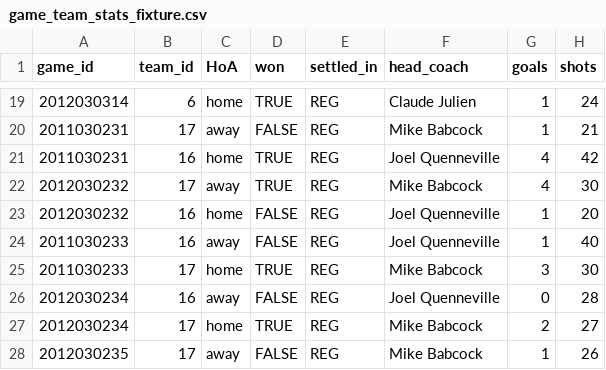
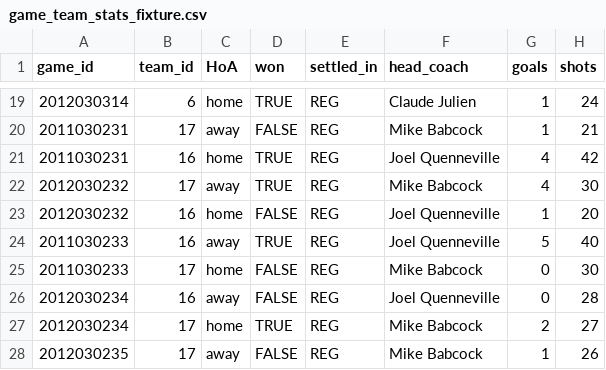
Before and after one commit to CSheesley/cross_check, a CSV file: data/game_team_stats_fixture.csv, drawn as a sheet; only a part is shown, gaps mark what is left out; the diff names each change by its address in the sheet, - before the commit and + after, or states it on an @@ line.

Commit message:
Maniupulates game id 2012030233 - to give team 17 a loss and 0 goals, team 16 a win and 5 goals

```diff
--- a/data/game_team_stats_fixture.csv
+++ b/data/game_team_stats_fixture.csv
-D24 (won): FALSE
+D24 (won): TRUE
-G24 (goals): 1
+G24 (goals): 5
-D25 (won): TRUE
+D25 (won): FALSE
-G25 (goals): 3
+G25 (goals): 0
```
